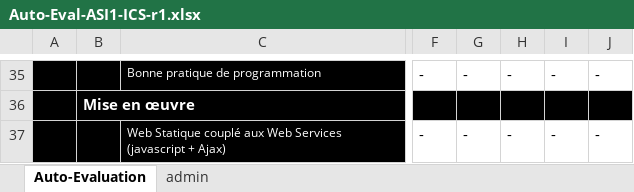
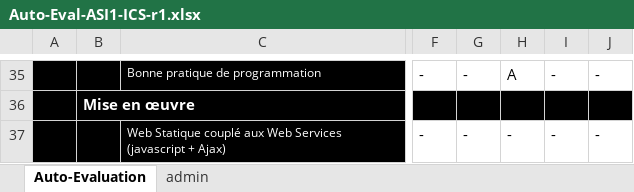
Before and after one commit to HugoSeymarc/ArchiLogiciel, an Excel workbook: atelierI_statique/Auto-Eval-ASI1-ICS-r1.xlsx, sheet Auto-Evaluation, drawn as a sheet; only a part is shown, gaps mark what is left out; values as stored, in another font and other column widths than the file's, no borders; conditional formats not drawn; the diff covers the shown part only; the diff names each change by its address in the sheet, - before the commit and + after, or states it on an @@ line.

```diff
--- a/atelierI_statique/Auto-Eval-ASI1-ICS-r1.xlsx (sheet Auto-Evaluation)
+++ b/atelierI_statique/Auto-Eval-ASI1-ICS-r1.xlsx (sheet Auto-Evaluation)
-H35: -
+H35: A
```
Also changed, not shown: 28 edited cells elsewhere in this sheet, 20 other files.
